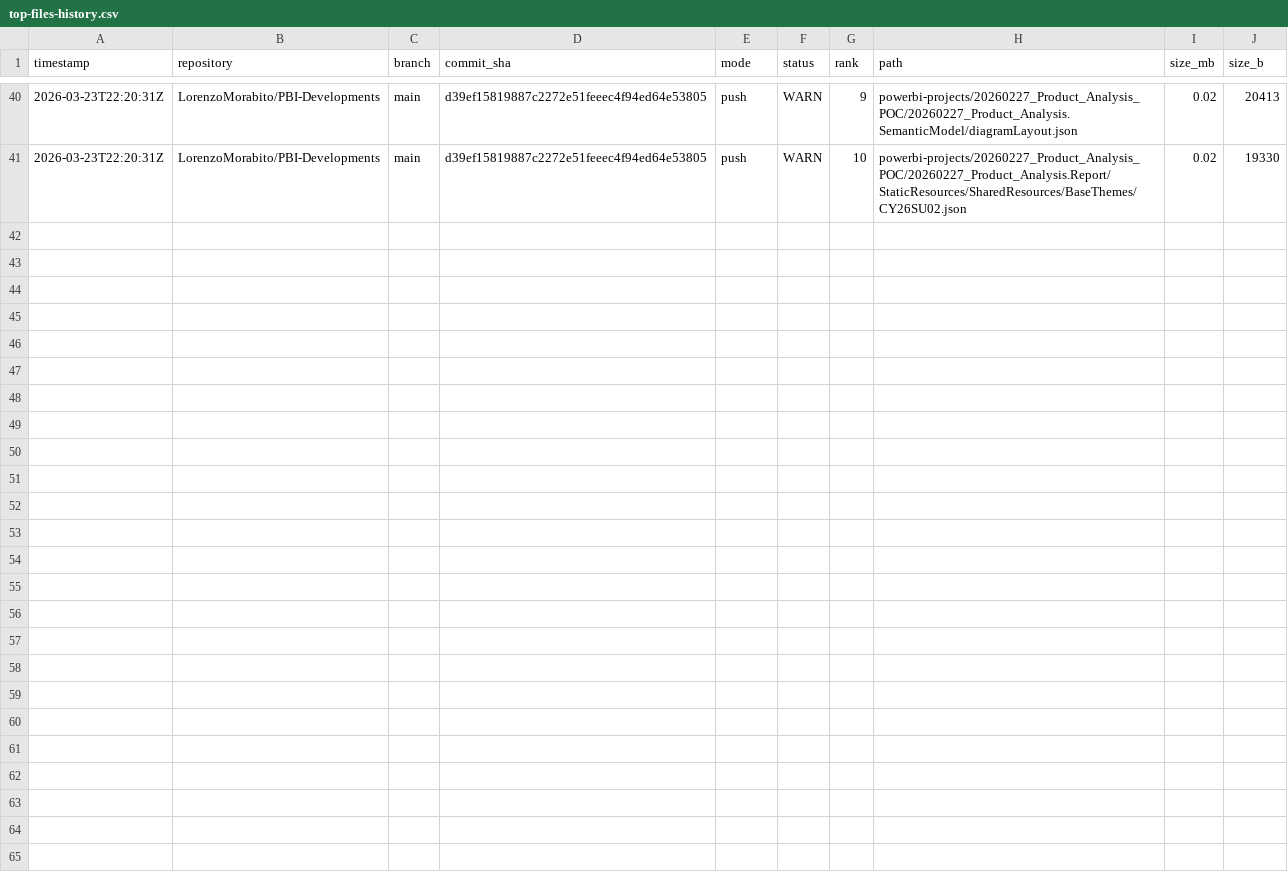
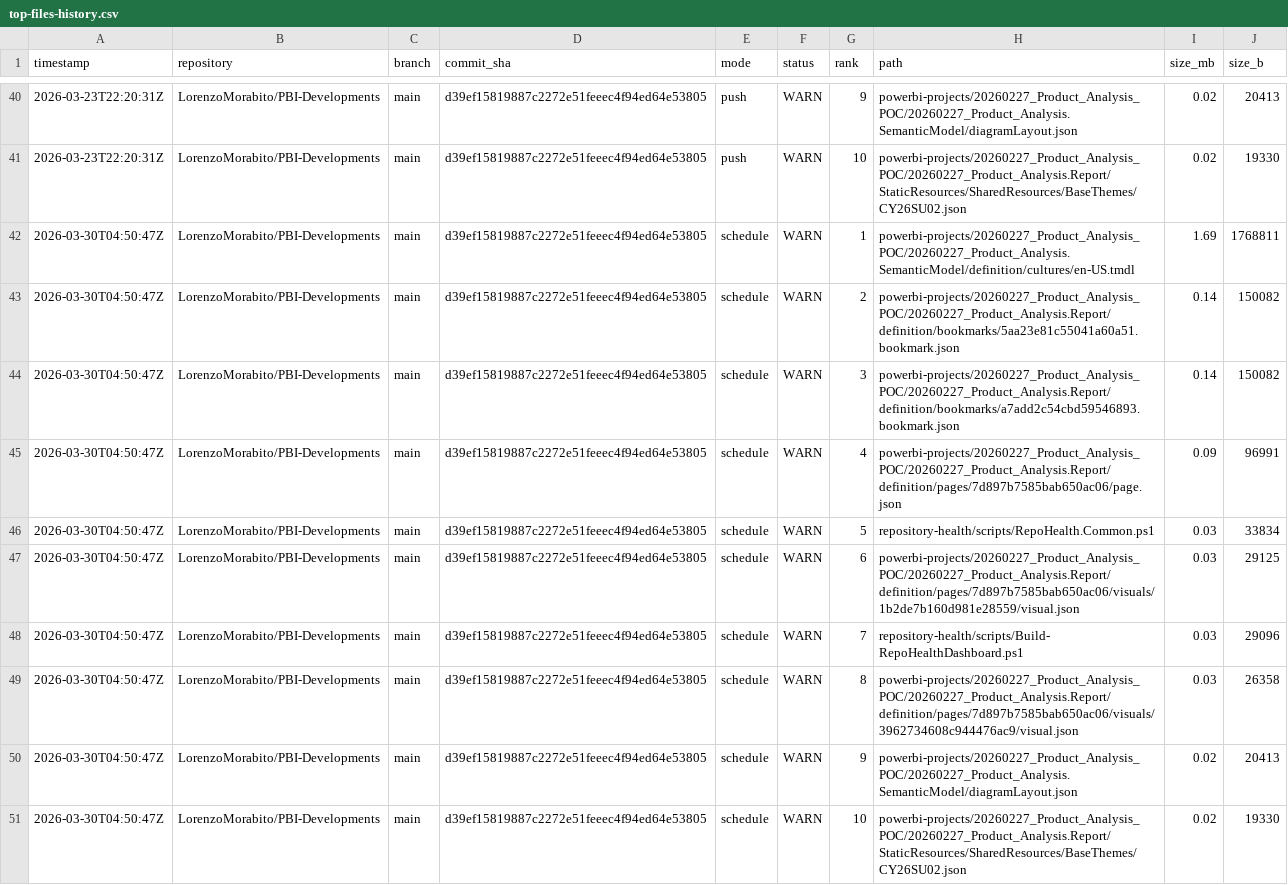
Before and after one commit to LorenzoMorabito/PBI-Developments, a CSV file: repository-health/history/top-files-history.csv, drawn as a sheet; only a part is shown, gaps mark what is left out; the diff names each change by its address in the sheet, - before the commit and + after, or states it on an @@ line.

```diff
--- a/repository-health/history/top-files-history.csv
+++ b/repository-health/history/top-files-history.csv
+row 42: 2026-03-30T04:50:47Z | LorenzoMorabito/PBI-Developments | main | d39ef15819887c2272e51feeec4f94ed64e53805 | schedule | WARN | 1 | powerbi-projects/20260227_Product_Analysis_POC/20260227_Product_Analysis.SemanticModel/definition/cultures/en-US.tmdl | 1.69 | 1768811
+row 43: 2026-03-30T04:50:47Z | LorenzoMorabito/PBI-Developments | main | d39ef15819887c2272e51feeec4f94ed64e53805 | schedule | WARN | 2 | powerbi-projects/20260227_Product_Analysis_POC/20260227_Product_Analysis.Report/definition/bookmarks/5aa23e81c55041a60a51.bookmark.json | 0.14 | 150082
+row 44: 2026-03-30T04:50:47Z | LorenzoMorabito/PBI-Developments | main | d39ef15819887c2272e51feeec4f94ed64e53805 | schedule | WARN | 3 | powerbi-projects/20260227_Product_Analysis_POC/20260227_Product_Analysis.Report/definition/bookmarks/a7add2c54cbd59546893.bookmark.json | 0.14 | 150082
+row 45: 2026-03-30T04:50:47Z | LorenzoMorabito/PBI-Developments | main | d39ef15819887c2272e51feeec4f94ed64e53805 | schedule | WARN | 4 | powerbi-projects/20260227_Product_Analysis_POC/20260227_Product_Analysis.Report/definition/pages/7d897b7585bab650ac06/page.json | 0.09 | 96991
+row 46: 2026-03-30T04:50:47Z | LorenzoMorabito/PBI-Developments | main | d39ef15819887c2272e51feeec4f94ed64e53805 | schedule | WARN | 5 | repository-health/scripts/RepoHealth.Common.ps1 | 0.03 | 33834
+row 47: 2026-03-30T04:50:47Z | LorenzoMorabito/PBI-Developments | main | d39ef15819887c2272e51feeec4f94ed64e53805 | schedule | WARN | 6 | powerbi-projects/20260227_Product_Analysis_POC/20260227_Product_Analysis.Report/definition/pages/7d897b7585bab650ac06/visuals/1b2de7b160d981e28559/visual.json | 0.03 | 29125
+row 48: 2026-03-30T04:50:47Z | LorenzoMorabito/PBI-Developments | main | d39ef15819887c2272e51feeec4f94ed64e53805 | schedule | WARN | 7 | repository-health/scripts/Build-RepoHealthDashboard.ps1 | 0.03 | 29096
+row 49: 2026-03-30T04:50:47Z | LorenzoMorabito/PBI-Developments | main | d39ef15819887c2272e51feeec4f94ed64e53805 | schedule | WARN | 8 | powerbi-projects/20260227_Product_Analysis_POC/20260227_Product_Analysis.Report/definition/pages/7d897b7585bab650ac06/visuals/3962734608c944476ac9/visual.json | 0.03 | 26358
+row 50: 2026-03-30T04:50:47Z | LorenzoMorabito/PBI-Developments | main | d39ef15819887c2272e51feeec4f94ed64e53805 | schedule | WARN | 9 | powerbi-projects/20260227_Product_Analysis_POC/20260227_Product_Analysis.SemanticModel/diagramLayout.json | 0.02 | 20413
+row 51: 2026-03-30T04:50:47Z | LorenzoMorabito/PBI-Developments | main | d39ef15819887c2272e51feeec4f94ed64e53805 | schedule | WARN | 10 | powerbi-projects/20260227_Product_Analysis_POC/20260227_Product_Analysis.Report/StaticResources/SharedResources/BaseThemes/CY26SU02.json | 0.02 | 19330
```
Also changed, not shown: repository-health/history/metrics-history.csv, 2 other files.
